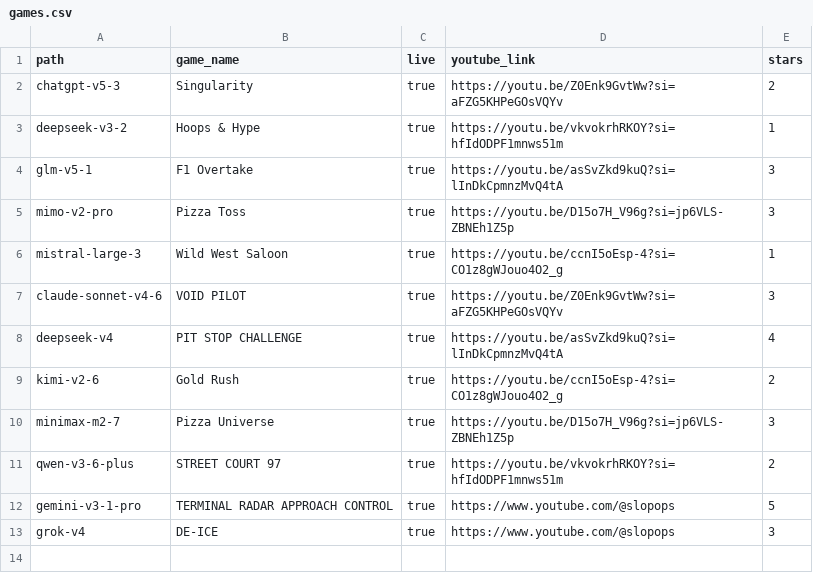
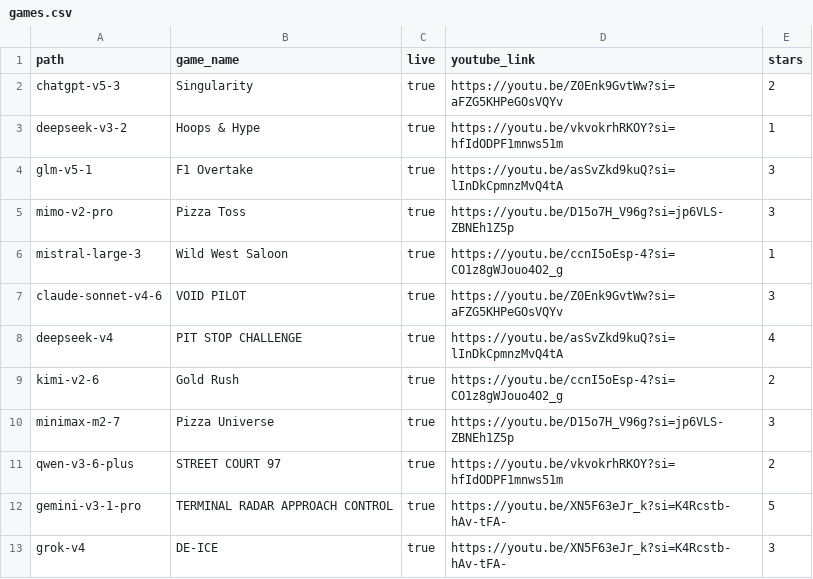
Before and after one commit to SlopOps/gironimo-bench, a CSV file: docs/games/games.csv, drawn as a sheet.

Commit message:
Update video links in games.csv
Updated video links for TERMINAL RADAR APPROACH CONTROL and DE-ICE.

```diff
--- a/docs/games/games.csv
+++ b/docs/games/games.csv
@@ -11,3 +11,3 @@ minimax-m2-7,Pizza Universe,true,https://youtu.be/D15o7H_V96g?si=jp6VLS-ZBNEh1Z5
 qwen-v3-6-plus,STREET COURT 97,true,https://youtu.be/vkvokrhRKOY?si=hfIdODPF1mnws51m,2
-gemini-v3-1-pro,TERMINAL RADAR APPROACH CONTROL,true,https://www.youtube.com/@slopops,5
-grok-v4,DE-ICE,true,https://www.youtube.com/@slopops,3
+gemini-v3-1-pro,TERMINAL RADAR APPROACH CONTROL,true,https://youtu.be/XN5F63eJr_k?si=K4Rcstb-hAv-tFA-,5
+grok-v4,DE-ICE,true,https://youtu.be/XN5F63eJr_k?si=K4Rcstb-hAv-tFA-,3
```
